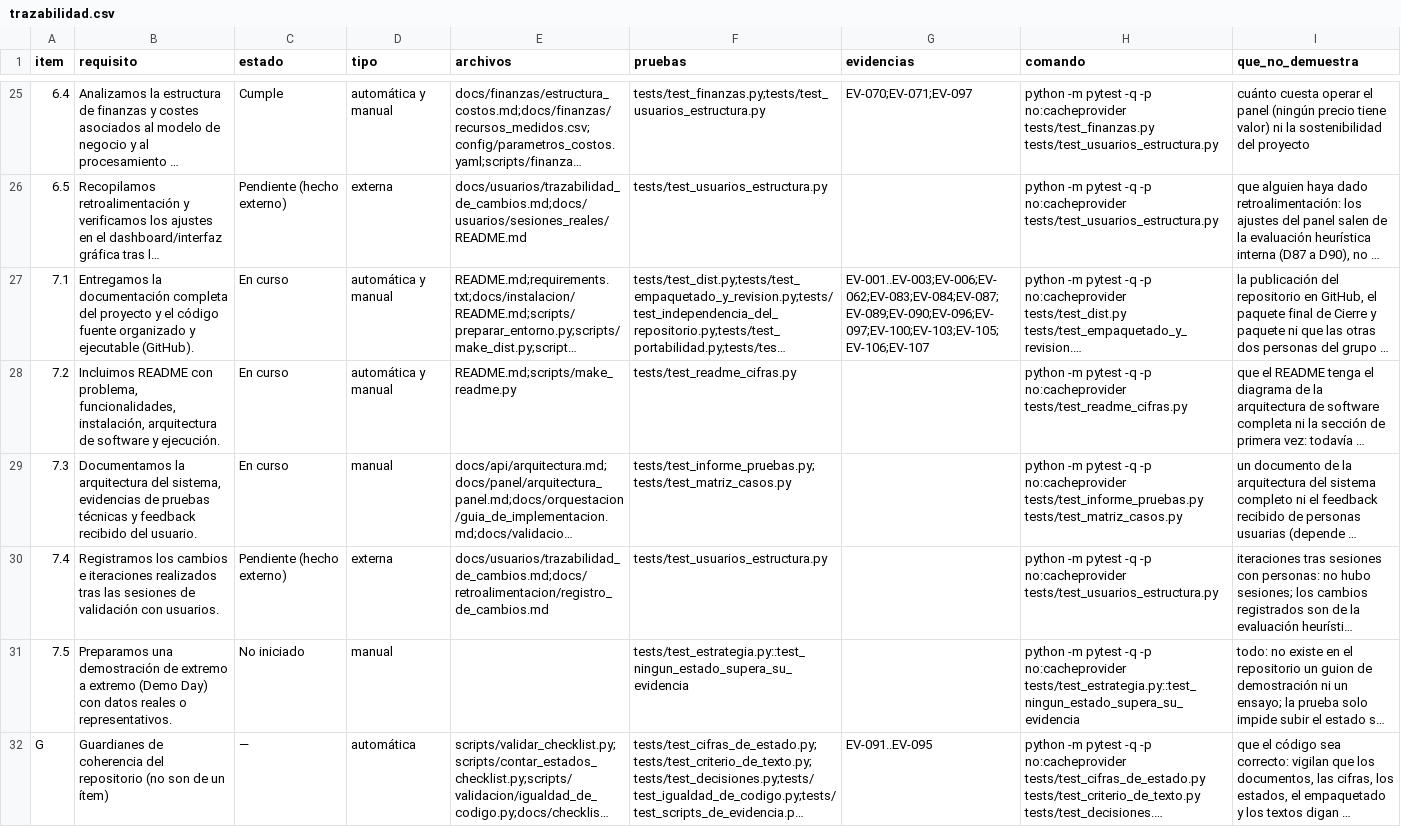
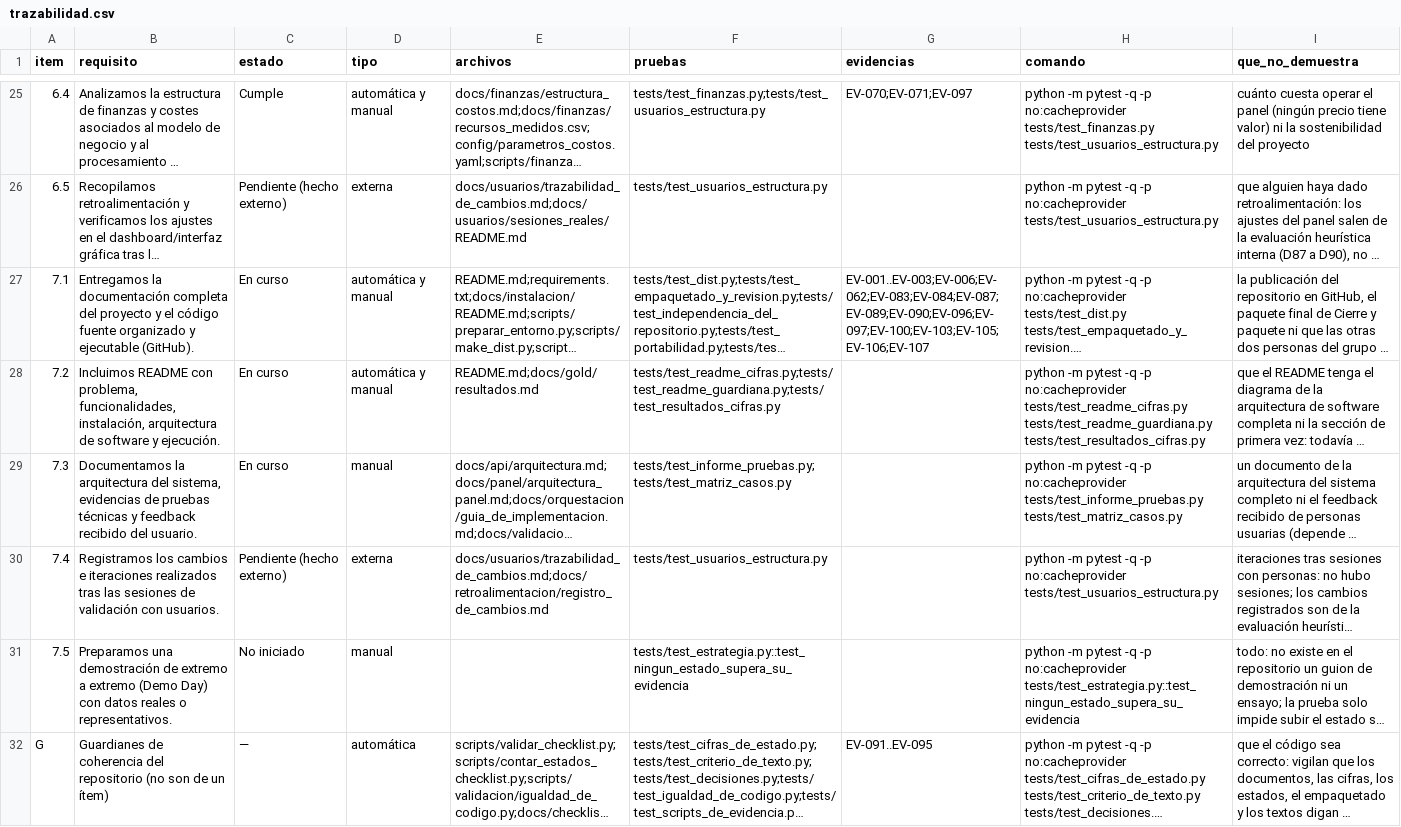
Before and after one commit to DanielAlxzBrand/etl-sismo-cali-2026, a CSV file: docs/checklist/trazabilidad.csv, drawn as a sheet; only a part is shown, gaps mark what is left out; long unchanged cells end in …; the diff names each change by its address in the sheet, - before the commit and + after, or states it on an @@ line.

Commit message:
D105: el README se escribe a mano, el análisis pasa a docs/gold/resultados.md, se retira el generador, se añade la guardiana del README, la licencia MIT en la raíz y la excepción acotada de la línea de declaración

```diff
--- a/docs/checklist/trazabilidad.csv
+++ b/docs/checklist/trazabilidad.csv
-E28 (archivos): README.md;scripts/make_readme.py
+E28 (archivos): README.md;docs/gold/resultados.md
-F28 (pruebas): tests/test_readme_cifras.py
+F28 (pruebas): tests/test_readme_cifras.py;tests/test_readme_guardiana.py;tests/test_resultados_cifras.py
-H28 (comando): …no:cacheprovider tests/test_readme_cifras.py
+H28 (comando): …no:cacheprovider tests/test_readme_cifras.py tests/test_readme_guardiana.py tests/test_resultados_cifras.py
```
Also changed, not shown: docs/validacion/matriz_casos_prueba.csv, 24 other files.
